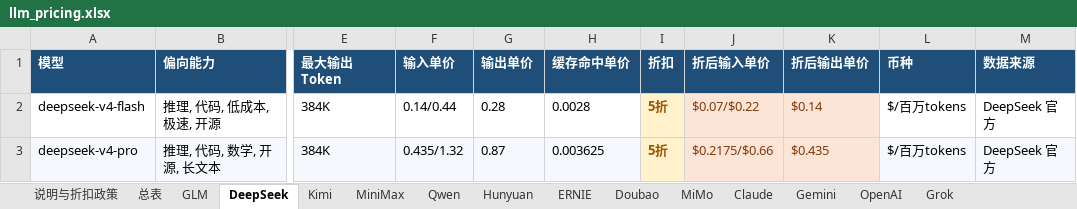
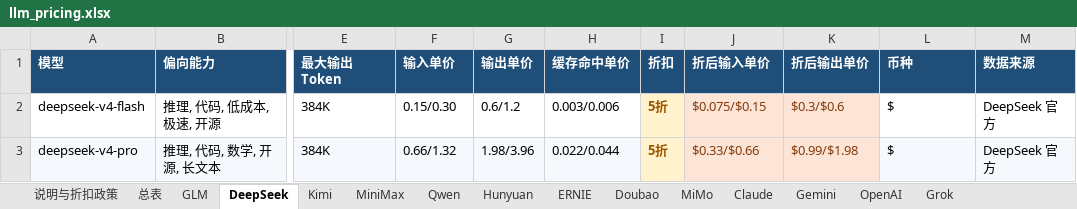
Before and after one commit to baoying-chen/llm-pricing-board, an Excel workbook: llm_pricing.xlsx, sheet DeepSeek, drawn as a sheet; only a part is shown, gaps mark what is left out; values as stored, in another font and other column widths than the file's, no borders; the diff names each change by its address in the sheet, - before the commit and + after, or states it on an @@ line.

```diff
--- a/llm_pricing.xlsx (sheet DeepSeek)
+++ b/llm_pricing.xlsx (sheet DeepSeek)
-F2 (输入单价): 0.14/0.44
+F2 (输入单价): 0.15/0.30
-G2 (输出单价): 0.28
+G2 (输出单价): 0.6/1.2
-H2 (缓存命中单价): 0.0028
+H2 (缓存命中单价): 0.003/0.006
-J2 (折后输入单价): $0.07/$0.22
+J2 (折后输入单价): $0.075/$0.15
-K2 (折后输出单价): $0.14
+K2 (折后输出单价): $0.3/$0.6
-L2:L3 (币种): $/百万tokens
+L2:L3 (币种): $
-F3 (输入单价): 0.435/1.32
+F3 (输入单价): 0.66/1.32
-G3 (输出单价): 0.87
+G3 (输出单价): 1.98/3.96
-H3 (缓存命中单价): 0.003625
+H3 (缓存命中单价): 0.022/0.044
-J3 (折后输入单价): $0.2175/$0.66
+J3 (折后输入单价): $0.33/$0.66
-K3 (折后输出单价): $0.435
+K3 (折后输出单价): $0.99/$1.98
```
Also changed, not shown: sheet 总表, sheet Gemini, sheet Doubao, sheet Claude, sheet GLM, 4 other files.
